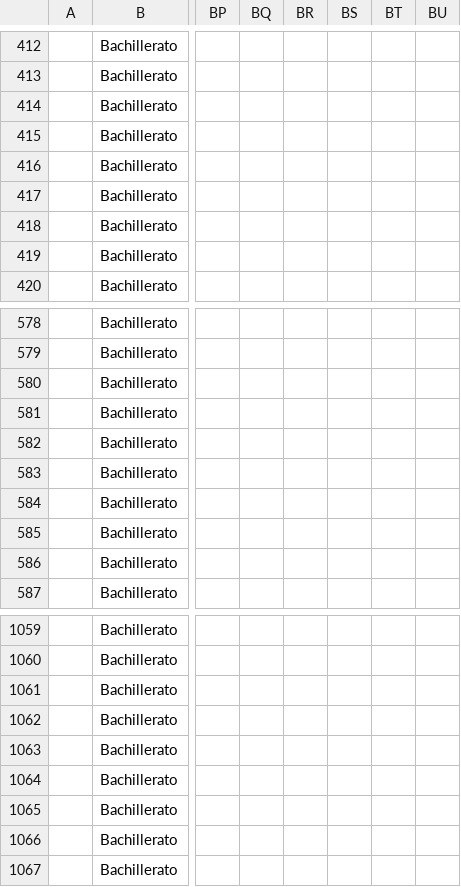
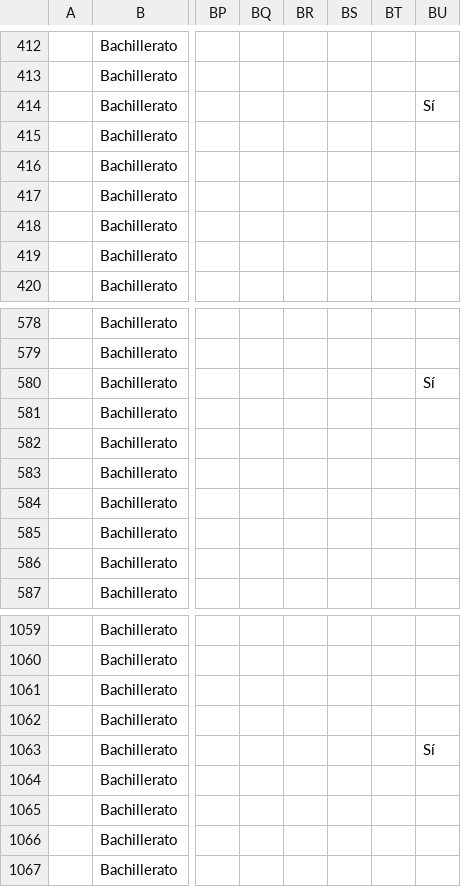
Before and after one commit to LLerzy/portal-slg, a CSV file: dashboard-simulacros/comparativosimulacros-2026.csv, drawn as a sheet; only a part is shown, gaps mark what is left out; the diff covers the shown part only; the diff names each change by its address in the sheet, - before the commit and + after, or states it on an @@ line.

```diff
--- a/dashboard-simulacros/comparativosimulacros-2026.csv
+++ b/dashboard-simulacros/comparativosimulacros-2026.csv
-BU414: (empty)
+BU414: Sí
-BU580: (empty)
+BU580: Sí
-BU1063: (empty)
+BU1063: Sí
```
Also changed, not shown: 10 edited cells elsewhere in this file.
